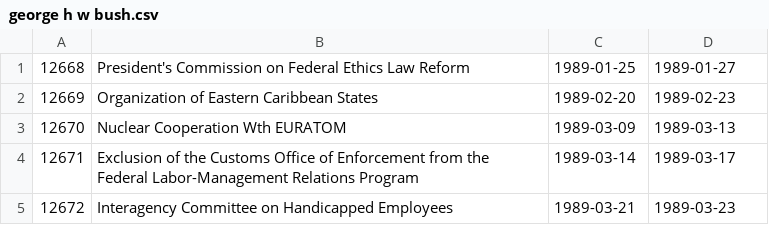
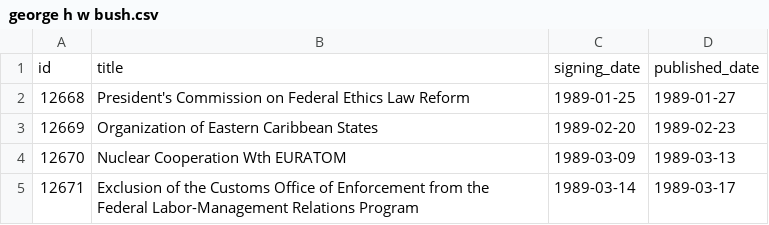
Before and after one commit to bmewing/legislate-by-order, a CSV file: data/george h w bush.csv, drawn as a sheet; only a part is shown; the shorter side is filled out with more unchanged rows.

```diff
--- a/data/george h w bush.csv
+++ b/data/george h w bush.csv
@@ -1 +1,2 @@
+id,title,signing_date,published_date
 12668,"President's Commission on Federal Ethics Law Reform",1989-01-25,1989-01-27
```
Also changed, not shown: data/reagan.csv, 2 other files.
